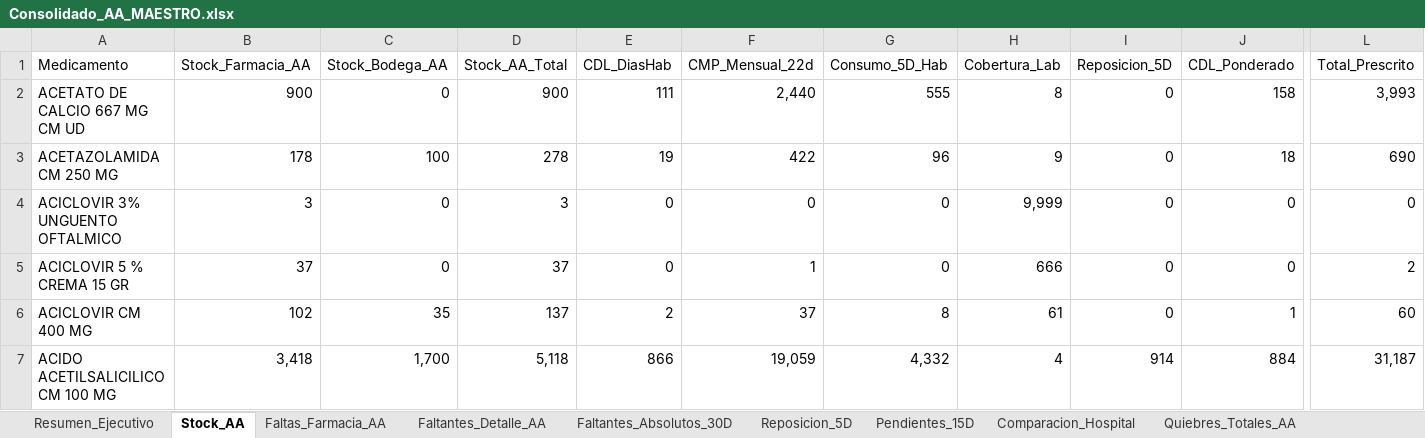
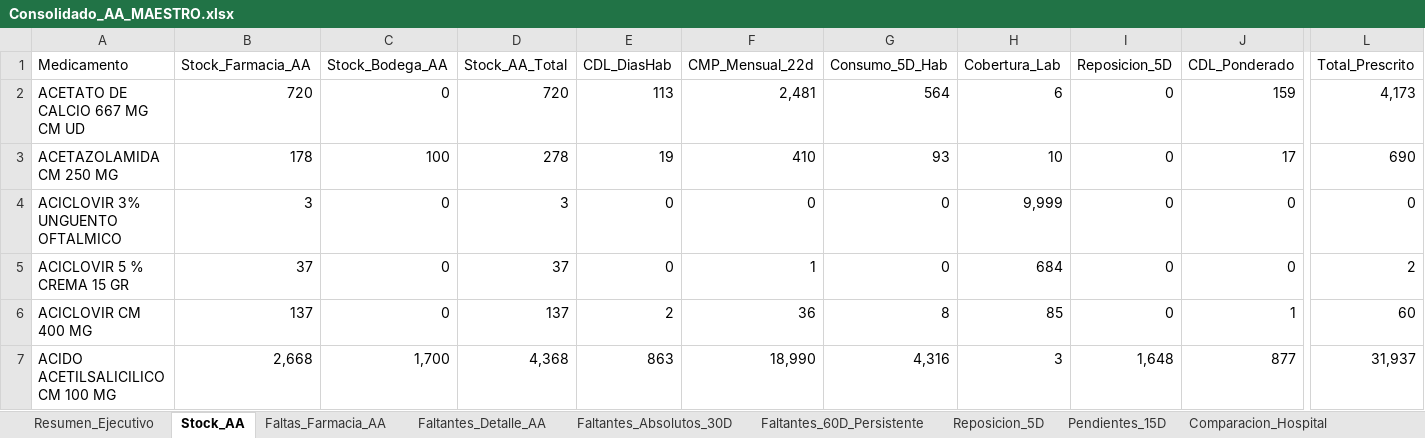
Before and after one commit to danielalfonsocc-rgb/maestro-aa-farmacia, an Excel workbook: Consolidado_AA_MAESTRO.xlsx, sheet Stock_AA, drawn as a sheet; only a part is shown, gaps mark what is left out; values as stored, in another font and other column widths than the file's, no cell formats; the diff covers the shown part only; the diff names each change by its address in the sheet, - before the commit and + after, or states it on an @@ line.

```diff
--- a/Consolidado_AA_MAESTRO.xlsx (sheet Stock_AA)
+++ b/Consolidado_AA_MAESTRO.xlsx (sheet Stock_AA)
+sheet tab: Faltantes_60D_Persistente
-B2 (Stock_Farmacia_AA): 900
+B2 (Stock_Farmacia_AA): 720
-D2 (Stock_AA_Total): 900
+D2 (Stock_AA_Total): 720
-E2 (CDL_DiasHab): 111
+E2 (CDL_DiasHab): 113
-F2 (CMP_Mensual_22d): 2,440
+F2 (CMP_Mensual_22d): 2,481
-G2 (Consumo_5D_Hab): 555
+G2 (Consumo_5D_Hab): 564
-H2 (Cobertura_Lab): 8
+H2 (Cobertura_Lab): 6
-J2 (CDL_Ponderado): 158
+J2 (CDL_Ponderado): 159
-L2 (Total_Prescrito): 3,993
+L2 (Total_Prescrito): 4,173
-F3 (CMP_Mensual_22d): 422
+F3 (CMP_Mensual_22d): 410
-G3 (Consumo_5D_Hab): 96
+G3 (Consumo_5D_Hab): 93
-H3 (Cobertura_Lab): 9
+H3 (Cobertura_Lab): 10
-J3 (CDL_Ponderado): 18
+J3 (CDL_Ponderado): 17
-H5 (Cobertura_Lab): 666
+H5 (Cobertura_Lab): 684
-B6 (Stock_Farmacia_AA): 102
+B6 (Stock_Farmacia_AA): 137
-C6 (Stock_Bodega_AA): 35
+C6 (Stock_Bodega_AA): 0
-F6 (CMP_Mensual_22d): 37
+F6 (CMP_Mensual_22d): 36
-H6 (Cobertura_Lab): 61
+H6 (Cobertura_Lab): 85
-B7 (Stock_Farmacia_AA): 3,418
+B7 (Stock_Farmacia_AA): 2,668
-D7 (Stock_AA_Total): 5,118
+D7 (Stock_AA_Total): 4,368
-E7 (CDL_DiasHab): 866
+E7 (CDL_DiasHab): 863
-F7 (CMP_Mensual_22d): 19,059
+F7 (CMP_Mensual_22d): 18,990
-G7 (Consumo_5D_Hab): 4,332
+G7 (Consumo_5D_Hab): 4,316
-H7 (Cobertura_Lab): 4
+H7 (Cobertura_Lab): 3
-I7 (Reposicion_5D): 914
+I7 (Reposicion_5D): 1,648
-J7 (CDL_Ponderado): 884
+J7 (CDL_Ponderado): 877
-L7 (Total_Prescrito): 31,187
+L7 (Total_Prescrito): 31,937
```
Also changed, not shown: 1 added row and 1779 edited cells elsewhere in this sheet, sheet Pedido_Farm_Bodega, sheet Pedido_Repos_Bodega, sheet SGLI_Estres, sheet Reposicion_5D, sheet Tendencia_Semanal, sheet Consumo_Mensual, 12 more sheets, cell formats, Resumen_Pedidos_AA.xlsx, 1 other file.
